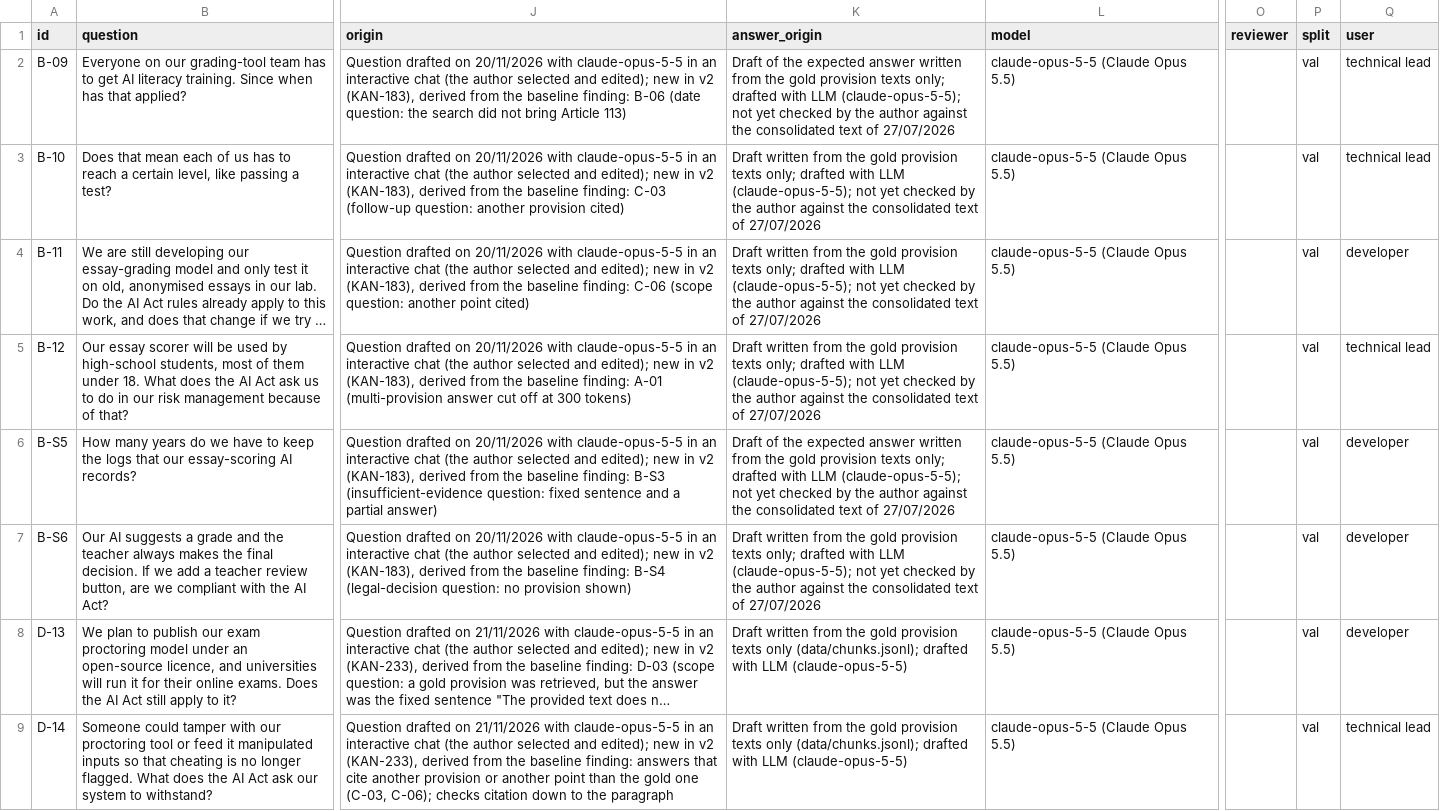
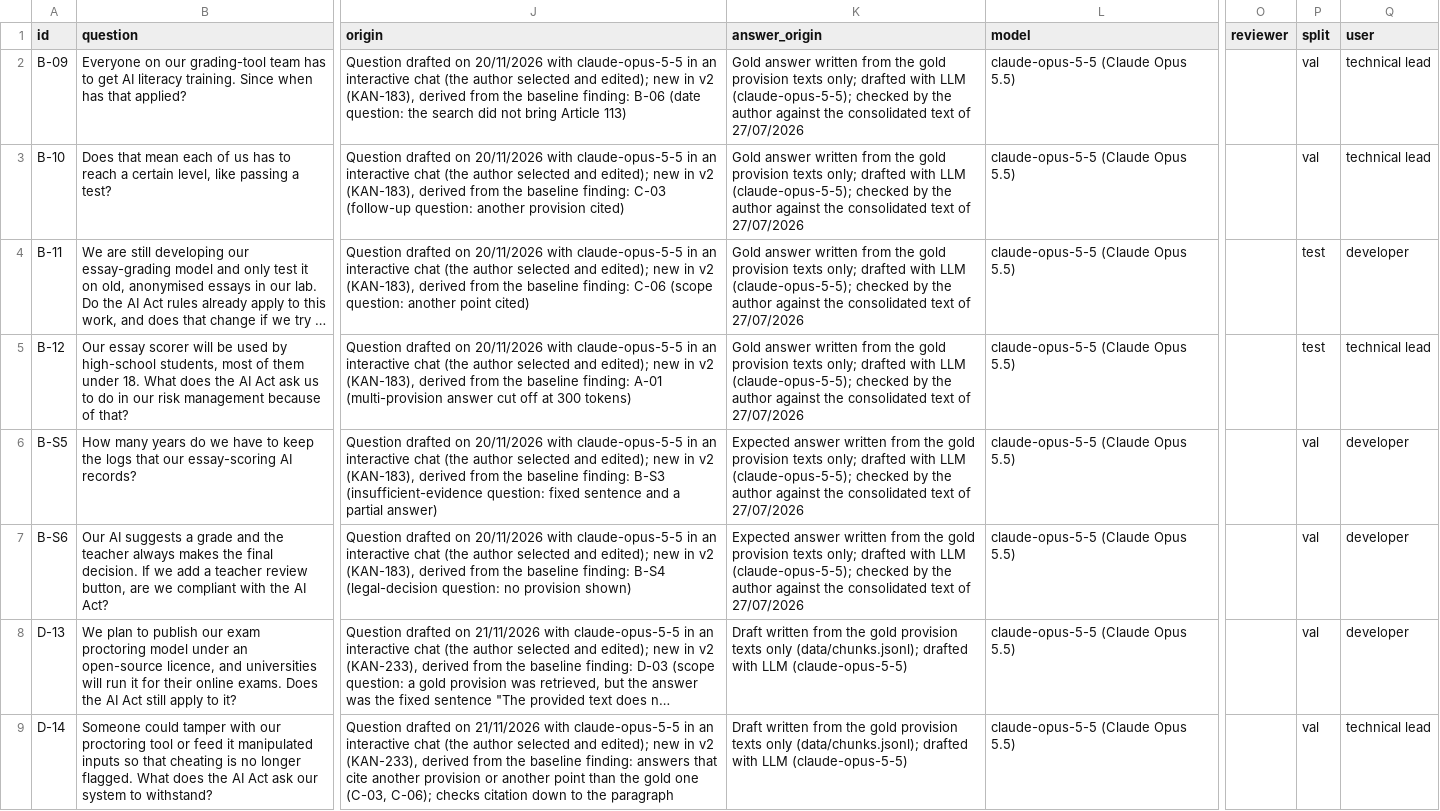
Before and after one commit to ELIZA-DI502/ELIZA_DI502_ORGANIZATION, a CSV file: docs/eval/eval-set-v2-b.csv, drawn as a sheet; only a part is shown, gaps mark what is left out; long unchanged cells end in …; the diff names each change by its address in the sheet, - before the commit and + after, or states it on an @@ line.

Commit message:
KAN-231: move B-11 and B-12 to test and record the checked gold answers

```diff
--- a/docs/eval/eval-set-v2-b.csv
+++ b/docs/eval/eval-set-v2-b.csv
-K2 (answer_origin): Draft of the expected answer written from the gold provision texts only; drafted with LLM (claude-opus-5-5); not yet checked by…
+K2 (answer_origin): Gold answer written from the gold provision texts only; drafted with LLM (claude-opus-5-5); checked by…
-K3:K5 (answer_origin): Draft written from the gold provision texts only; drafted with LLM (claude-opus-5-5); not yet checked by…
+K3:K5 (answer_origin): Gold answer written from the gold provision texts only; drafted with LLM (claude-opus-5-5); checked by…
-P4:P5 (split): val
+P4:P5 (split): test
-K6 (answer_origin): Draft of the expected answer written from the gold provision texts only; drafted with LLM (claude-opus-5-5); not yet checked by…
+K6 (answer_origin): Expected answer written from the gold provision texts only; drafted with LLM (claude-opus-5-5); checked by…
-K7 (answer_origin): Draft written from the gold provision texts only; drafted with LLM (claude-opus-5-5); not yet checked by…
+K7 (answer_origin): Expected answer written from the gold provision texts only; drafted with LLM (claude-opus-5-5); checked by…
```
Also changed, not shown: 1 other file.
